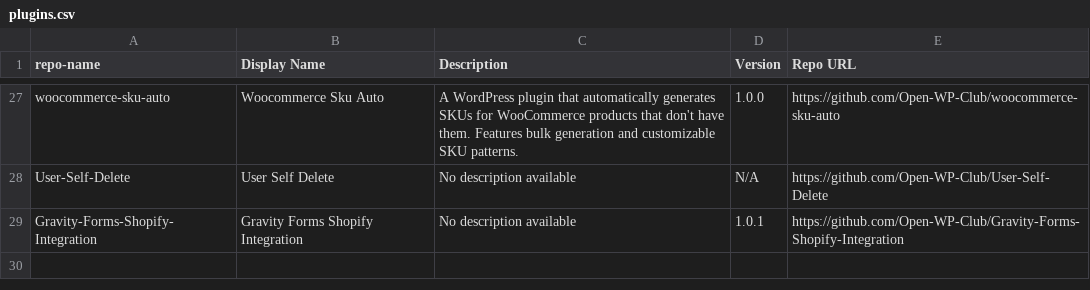
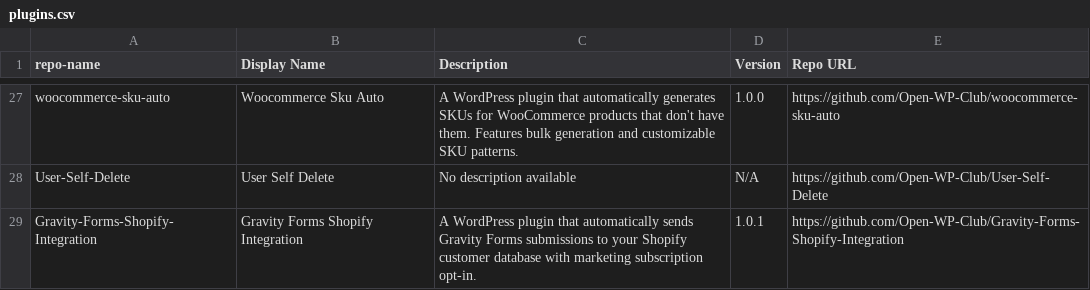
Before and after one commit to Open-WP-Club/.github, a CSV file: plugins.csv, drawn as a sheet; only a part is shown, gaps mark what is left out.

```diff
--- a/plugins.csv
+++ b/plugins.csv
@@ -28,2 +28,2 @@ woocommerce-sku-auto,Woocommerce Sku Auto,"A WordPress plugin that automatically
 User-Self-Delete,User Self Delete,"No description available",N/A,https://github.com/Open-WP-Club/User-Self-Delete
-Gravity-Forms-Shopify-Integration,Gravity Forms Shopify Integration,"No description available",1.0.1,https://github.com/Open-WP-Club/Gravity-Forms-Shopify-Integration
+Gravity-Forms-Shopify-Integration,Gravity Forms Shopify Integration,"A WordPress plugin that automatically sends Gravity Forms submissions to your Shopify customer database with marketing subscription opt-in.",1.0.1,https://github.com/Open-WP-Club/Gravity-Forms-Shopify-Integration
```
